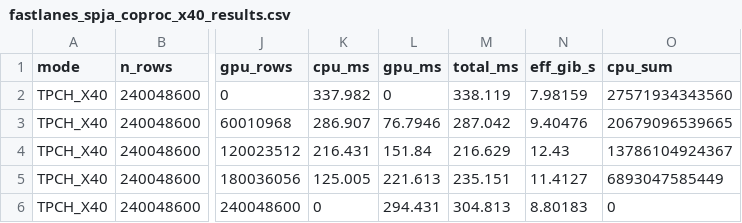
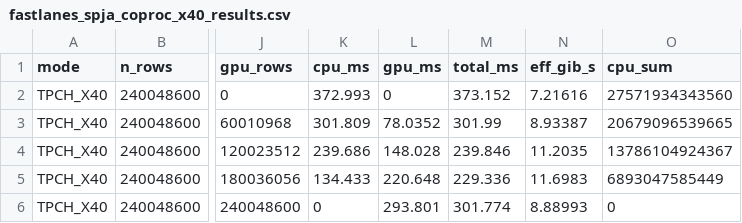
Before and after one commit to FaheemRiaz1/cpu-gpu-compression-throughput-benchmark, a CSV file: results/fastlanes_lz4nvcomp_dowda/csv/fastlanes_spja_coproc_x40_results.csv, drawn as a sheet; only a part is shown, gaps mark what is left out; the diff names each change by its address in the sheet, - before the commit and + after, or states it on an @@ line.

```diff
--- a/results/fastlanes_lz4nvcomp_dowda/csv/fastlanes_spja_coproc_x40_results.csv
+++ b/results/fastlanes_lz4nvcomp_dowda/csv/fastlanes_spja_coproc_x40_results.csv
-K2 (cpu_ms): 337.982
+K2 (cpu_ms): 372.993
-M2 (total_ms): 338.119
+M2 (total_ms): 373.152
-N2 (eff_gib_s): 7.98159
+N2 (eff_gib_s): 7.21616
-K3 (cpu_ms): 286.907
+K3 (cpu_ms): 301.809
-L3 (gpu_ms): 76.7946
+L3 (gpu_ms): 78.0352
-M3 (total_ms): 287.042
+M3 (total_ms): 301.99
-N3 (eff_gib_s): 9.40476
+N3 (eff_gib_s): 8.93387
-K4 (cpu_ms): 216.431
+K4 (cpu_ms): 239.686
-L4 (gpu_ms): 151.84
+L4 (gpu_ms): 148.028
-M4 (total_ms): 216.629
+M4 (total_ms): 239.846
-N4 (eff_gib_s): 12.43
+N4 (eff_gib_s): 11.2035
-K5 (cpu_ms): 125.005
+K5 (cpu_ms): 134.433
-L5 (gpu_ms): 221.613
+L5 (gpu_ms): 220.648
-M5 (total_ms): 235.151
+M5 (total_ms): 229.336
-N5 (eff_gib_s): 11.4127
+N5 (eff_gib_s): 11.6983
-L6 (gpu_ms): 294.431
+L6 (gpu_ms): 293.801
-M6 (total_ms): 304.813
+M6 (total_ms): 301.774
-N6 (eff_gib_s): 8.80183
+N6 (eff_gib_s): 8.88993
```
Also changed, not shown: results/fastlanes_lz4nvcomp_dowda/csv/dpf_fused_spja_x40_common_timing_strings_results.csv, results/fastlanes_lz4nvcomp_dowda/csv/fastlanes_spja_coproc_x40_strings_results.csv, 39 other files.
